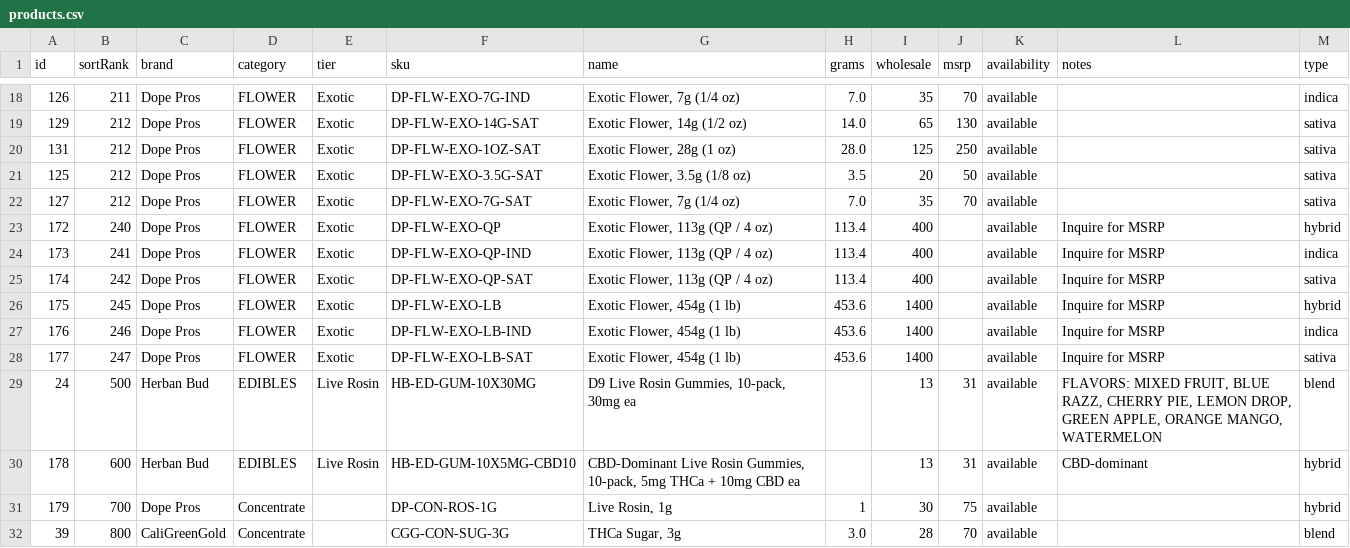
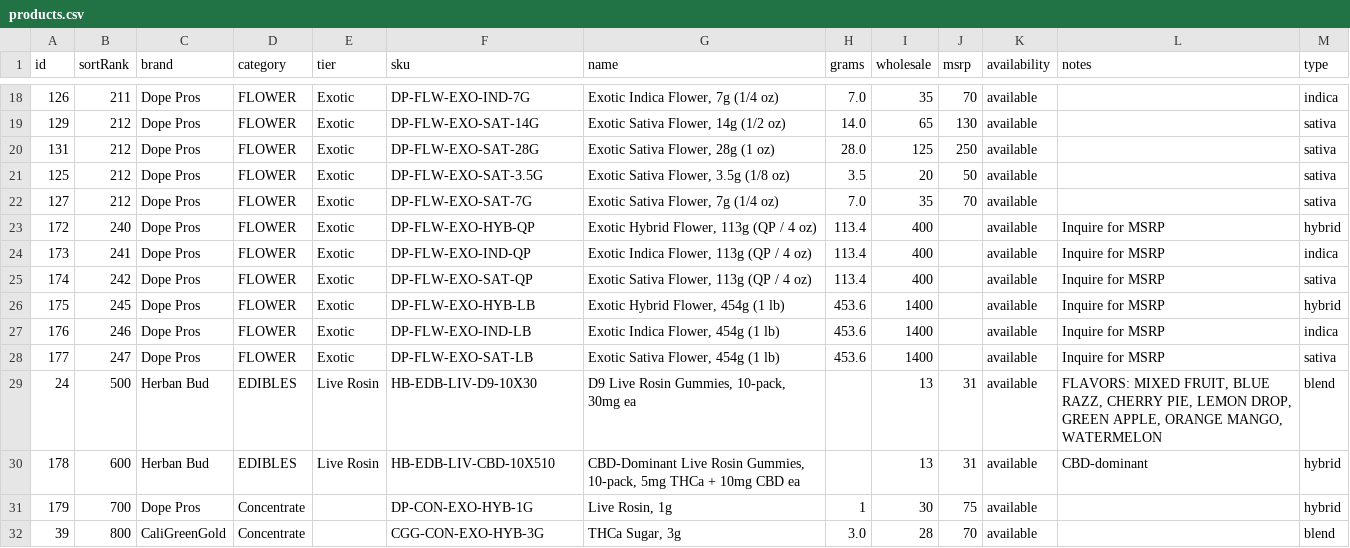
Before and after one commit to drewcleaver17/herban-bud-catalog, a CSV file: data/products.csv, drawn as a sheet; only a part is shown, gaps mark what is left out; the diff covers the shown part only.

Commit message:
Rewrite SKUs to BRAND-FORM-GRADE-TYPE-SIZE pattern, type-led product names

```diff
--- a/data/products.csv
+++ b/data/products.csv
@@ -18,15 +18,15 @@ id,sortRank,brand,category,tier,sku,name,grams,wholesale,msrp,availability,notes
-126,211,Dope Pros,FLOWER,Exotic,DP-FLW-EXO-7G-IND,"Exotic Flower, 7g (1/4 oz)",7.0,35,70,available,,indica
-129,212,Dope Pros,FLOWER,Exotic,DP-FLW-EXO-14G-SAT,"Exotic Flower, 14g (1/2 oz)",14.0,65,130,available,,sativa
-131,212,Dope Pros,FLOWER,Exotic,DP-FLW-EXO-1OZ-SAT,"Exotic Flower, 28g (1 oz)",28.0,125,250,available,,sativa
-125,212,Dope Pros,FLOWER,Exotic,DP-FLW-EXO-3.5G-SAT,"Exotic Flower, 3.5g (1/8 oz)",3.5,20,50,available,,sativa
-127,212,Dope Pros,FLOWER,Exotic,DP-FLW-EXO-7G-SAT,"Exotic Flower, 7g (1/4 oz)",7.0,35,70,available,,sativa
-172,240,Dope Pros,FLOWER,Exotic,DP-FLW-EXO-QP,"Exotic Flower, 113g (QP / 4 oz)",113.4,400,,available,Inquire for MSRP,hybrid
-173,241,Dope Pros,FLOWER,Exotic,DP-FLW-EXO-QP-IND,"Exotic Flower, 113g (QP / 4 oz)",113.4,400,,available,Inquire for MSRP,indica
-174,242,Dope Pros,FLOWER,Exotic,DP-FLW-EXO-QP-SAT,"Exotic Flower, 113g (QP / 4 oz)",113.4,400,,available,Inquire for MSRP,sativa
-175,245,Dope Pros,FLOWER,Exotic,DP-FLW-EXO-LB,"Exotic Flower, 454g (1 lb)",453.6,1400,,available,Inquire for MSRP,hybrid
-176,246,Dope Pros,FLOWER,Exotic,DP-FLW-EXO-LB-IND,"Exotic Flower, 454g (1 lb)",453.6,1400,,available,Inquire for MSRP,indica
-177,247,Dope Pros,FLOWER,Exotic,DP-FLW-EXO-LB-SAT,"Exotic Flower, 454g (1 lb)",453.6,1400,,available,Inquire for MSRP,sativa
-24,500,Herban Bud,EDIBLES,Live Rosin,HB-ED-GUM-10X30MG,"D9 Live Rosin Gummies, 10-pack, 30mg ea",,13,31,available,"FLAVORS: MIXED FRUIT, BLUE RAZZ, CHERRY PIE, LEMON DROP, GREEN APPLE, ORANGE MANGO, WATERMELON",blend
-178,600,Herban Bud,EDIBLES,Live Rosin,HB-ED-GUM-10X5MG-CBD10,"CBD-Dominant Live Rosin Gummies, 10-pack, 5mg THCa + 10mg CBD ea",,13,31,available,CBD-dominant,hybrid
-179,700,Dope Pros,Concentrate,,DP-CON-ROS-1G,"Live Rosin, 1g",1,30,75,available,,hybrid
-39,800,CaliGreenGold,Concentrate,,CGG-CON-SUG-3G,"THCa Sugar, 3g",3.0,28,70,available,,blend
+126,211,Dope Pros,FLOWER,Exotic,DP-FLW-EXO-IND-7G,"Exotic Indica Flower, 7g (1/4 oz)",7.0,35,70,available,,indica
+129,212,Dope Pros,FLOWER,Exotic,DP-FLW-EXO-SAT-14G,"Exotic Sativa Flower, 14g (1/2 oz)",14.0,65,130,available,,sativa
+131,212,Dope Pros,FLOWER,Exotic,DP-FLW-EXO-SAT-28G,"Exotic Sativa Flower, 28g (1 oz)",28.0,125,250,available,,sativa
+125,212,Dope Pros,FLOWER,Exotic,DP-FLW-EXO-SAT-3.5G,"Exotic Sativa Flower, 3.5g (1/8 oz)",3.5,20,50,available,,sativa
+127,212,Dope Pros,FLOWER,Exotic,DP-FLW-EXO-SAT-7G,"Exotic Sativa Flower, 7g (1/4 oz)",7.0,35,70,available,,sativa
+172,240,Dope Pros,FLOWER,Exotic,DP-FLW-EXO-HYB-QP,"Exotic Hybrid Flower, 113g (QP / 4 oz)",113.4,400,,available,Inquire for MSRP,hybrid
+173,241,Dope Pros,FLOWER,Exotic,DP-FLW-EXO-IND-QP,"Exotic Indica Flower, 113g (QP / 4 oz)",113.4,400,,available,Inquire for MSRP,indica
+174,242,Dope Pros,FLOWER,Exotic,DP-FLW-EXO-SAT-QP,"Exotic Sativa Flower, 113g (QP / 4 oz)",113.4,400,,available,Inquire for MSRP,sativa
+175,245,Dope Pros,FLOWER,Exotic,DP-FLW-EXO-HYB-LB,"Exotic Hybrid Flower, 454g (1 lb)",453.6,1400,,available,Inquire for MSRP,hybrid
+176,246,Dope Pros,FLOWER,Exotic,DP-FLW-EXO-IND-LB,"Exotic Indica Flower, 454g (1 lb)",453.6,1400,,available,Inquire for MSRP,indica
+177,247,Dope Pros,FLOWER,Exotic,DP-FLW-EXO-SAT-LB,"Exotic Sativa Flower, 454g (1 lb)",453.6,1400,,available,Inquire for MSRP,sativa
+24,500,Herban Bud,EDIBLES,Live Rosin,HB-EDB-LIV-D9-10X30,"D9 Live Rosin Gummies, 10-pack, 30mg ea",,13,31,available,"FLAVORS: MIXED FRUIT, BLUE RAZZ, CHERRY PIE, LEMON DROP, GREEN APPLE, ORANGE MANGO, WATERMELON",blend
+178,600,Herban Bud,EDIBLES,Live Rosin,HB-EDB-LIV-CBD-10X510,"CBD-Dominant Live Rosin Gummies, 10-pack, 5mg THCa + 10mg CBD ea",,13,31,available,CBD-dominant,hybrid
+179,700,Dope Pros,Concentrate,,DP-CON-EXO-HYB-1G,"Live Rosin, 1g",1,30,75,available,,hybrid
+39,800,CaliGreenGold,Concentrate,,CGG-CON-EXO-HYB-3G,"THCa Sugar, 3g",3.0,28,70,available,,blend
```
Also changed, not shown: 32 edited cells elsewhere in this file, 1 other file.
